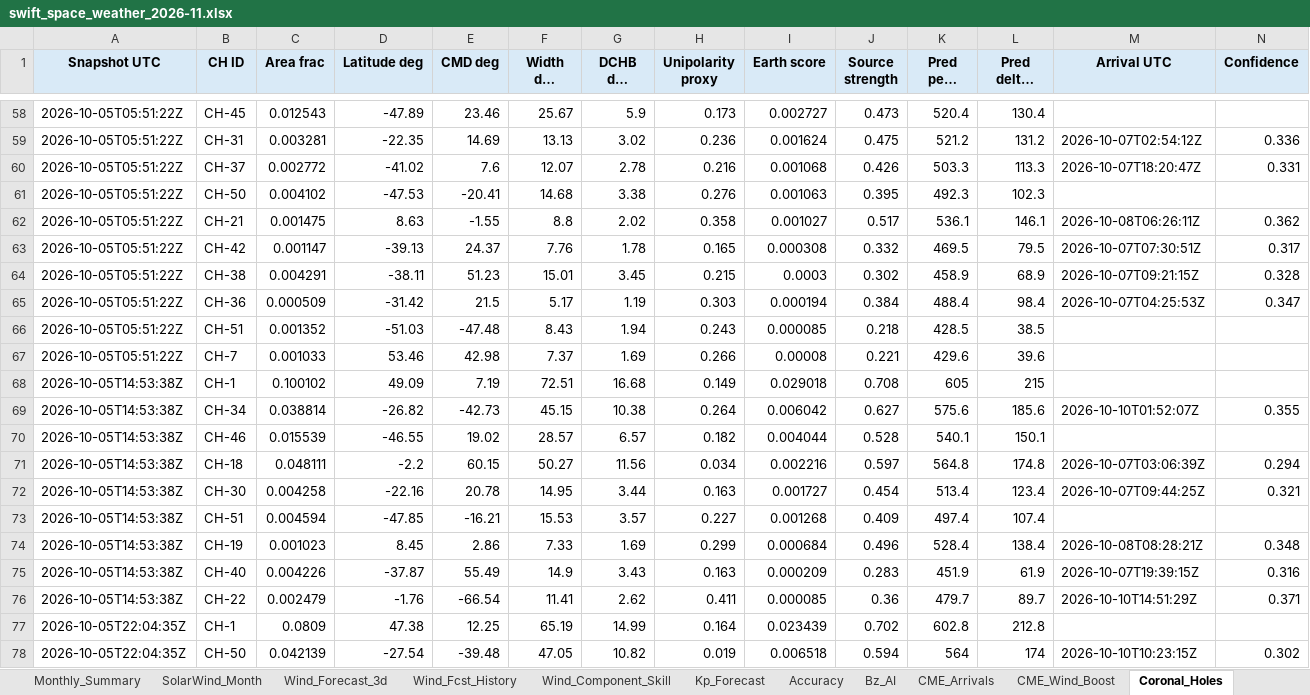
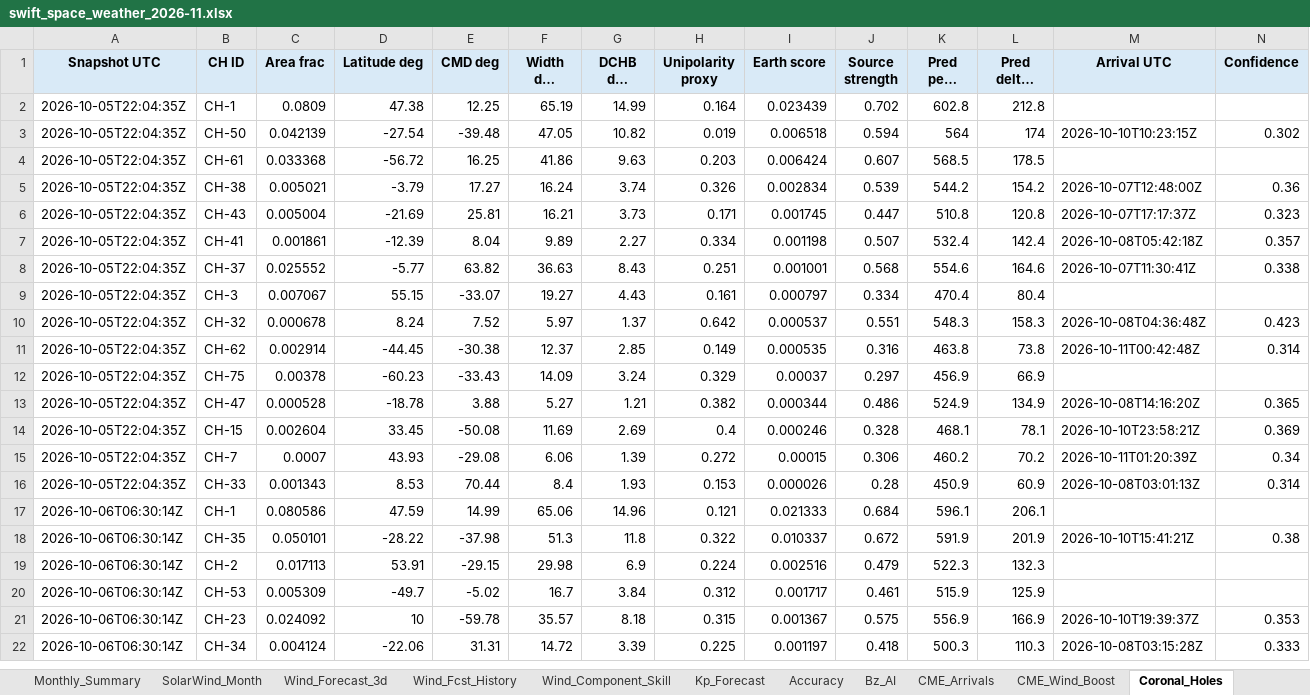
Before and after one commit to sgsy4c2zh7-tech/GEO-SAT-Thread, an Excel workbook: docs/reports/swift_space_weather_2026-11.xlsx, sheet Coronal_Holes, drawn as a sheet; only a part is shown, gaps mark what is left out; the shorter side is filled out with more unchanged rows; long unchanged cells end in …; values as stored, in another font and other column widths than the file's, no borders; removed rows and columns are numbered as before the commit, all else as after; rows hold the shown columns only; the diff covers the shown part only; the diff names each change by its address in the sheet, - before the commit and + after, or states it on an @@ line.

```diff
--- a/docs/reports/swift_space_weather_2026-11.xlsx (sheet Coronal_Holes)
+++ b/docs/reports/swift_space_weather_2026-11.xlsx (sheet Coronal_Holes)
-row 58: 2026-10-05T05:51:22Z | CH-45 | 0.012543 | -47.89 | 23.46 | 25.67 | 5.9 | 0.173 | 0.002727 | 0.473 | 520.4 | 130.4
-row 59: 2026-10-05T05:51:22Z | CH-31 | 0.003281 | -22.35 | 14.69 | 13.13 | 3.02 | 0.236 | 0.001624 | 0.475 | 521.2 | 131.2 | 2026-10-07T02:54:12Z | 0.336
-row 60: 2026-10-05T05:51:22Z | CH-37 | 0.002772 | -41.02 | 7.6 | 12.07 | 2.78 | 0.216 | 0.001068 | 0.426 | 503.3 | 113.3 | 2026-10-07T18:20:47Z | 0.331
-row 61: 2026-10-05T05:51:22Z | CH-50 | 0.004102 | -47.53 | -20.41 | 14.68 | 3.38 | 0.276 | 0.001063 | 0.395 | 492.3 | 102.3
-row 62: 2026-10-05T05:51:22Z | CH-21 | 0.001475 | 8.63 | -1.55 | 8.8 | 2.02 | 0.358 | 0.001027 | 0.517 | 536.1 | 146.1 | 2026-10-08T06:26:11Z | 0.362
-row 63: 2026-10-05T05:51:22Z | CH-42 | 0.001147 | -39.13 | 24.37 | 7.76 | 1.78 | 0.165 | 0.000308 | 0.332 | 469.5 | 79.5 | 2026-10-07T07:30:51Z | 0.317
-row 64: 2026-10-05T05:51:22Z | CH-38 | 0.004291 | -38.11 | 51.23 | 15.01 | 3.45 | 0.215 | 0.0003 | 0.302 | 458.9 | 68.9 | 2026-10-07T09:21:15Z | 0.328
-row 65: 2026-10-05T05:51:22Z | CH-36 | 0.000509 | -31.42 | 21.5 | 5.17 | 1.19 | 0.303 | 0.000194 | 0.384 | 488.4 | 98.4 | 2026-10-07T04:25:53Z | 0.347
-row 66: 2026-10-05T05:51:22Z | CH-51 | 0.001352 | -51.03 | -47.48 | 8.43 | 1.94 | 0.243 | 0.000085 | 0.218 | 428.5 | 38.5
-row 67: 2026-10-05T05:51:22Z | CH-7 | 0.001033 | 53.46 | 42.98 | 7.37 | 1.69 | 0.266 | 0.00008 | 0.221 | 429.6 | 39.6
-row 68: 2026-10-05T14:53:38Z | CH-1 | 0.100102 | 49.09 | 7.19 | 72.51 | 16.68 | 0.149 | 0.029018 | 0.708 | 605 | 215
-row 69: 2026-10-05T14:53:38Z | CH-34 | 0.038814 | -26.82 | -42.73 | 45.15 | 10.38 | 0.264 | 0.006042 | 0.627 | 575.6 | 185.6 | 2026-10-10T01:52:07Z | 0.355
-row 70: 2026-10-05T14:53:38Z | CH-46 | 0.015539 | -46.55 | 19.02 | 28.57 | 6.57 | 0.182 | 0.004044 | 0.528 | 540.1 | 150.1
-row 71: 2026-10-05T14:53:38Z | CH-18 | 0.048111 | -2.2 | 60.15 | 50.27 | 11.56 | 0.034 | 0.002216 | 0.597 | 564.8 | 174.8 | 2026-10-07T03:06:39Z | 0.294
-row 72: 2026-10-05T14:53:38Z | CH-30 | 0.004258 | -22.16 | 20.78 | 14.95 | 3.44 | 0.163 | 0.001727 | 0.454 | 513.4 | 123.4 | 2026-10-07T09:44:25Z | 0.321
-row 73: 2026-10-05T14:53:38Z | CH-51 | 0.004594 | -47.85 | -16.21 | 15.53 | 3.57 | 0.227 | 0.001268 | 0.409 | 497.4 | 107.4
-row 74: 2026-10-05T14:53:38Z | CH-19 | 0.001023 | 8.45 | 2.86 | 7.33 | 1.69 | 0.299 | 0.000684 | 0.496 | 528.4 | 138.4 | 2026-10-08T08:28:21Z | 0.348
-row 75: 2026-10-05T14:53:38Z | CH-40 | 0.004226 | -37.87 | 55.49 | 14.9 | 3.43 | 0.163 | 0.000209 | 0.283 | 451.9 | 61.9 | 2026-10-07T19:39:15Z | 0.316
-row 76: 2026-10-05T14:53:38Z | CH-22 | 0.002479 | -1.76 | -66.54 | 11.41 | 2.62 | 0.411 | 0.000085 | 0.36 | 479.7 | 89.7 | 2026-10-10T14:51:29Z | 0.371
```
Also changed, not shown: 1 added row and 56 removed rows elsewhere in this sheet, sheet ENLIL_Earth, sheet ENLIL_Verification, sheet Wind_Fcst_History, sheet Wind_Forecast_3d, sheet Research_Metrics, sheet Internal_Charging, 21 more sheets, charts or pictures, 54 other files.
